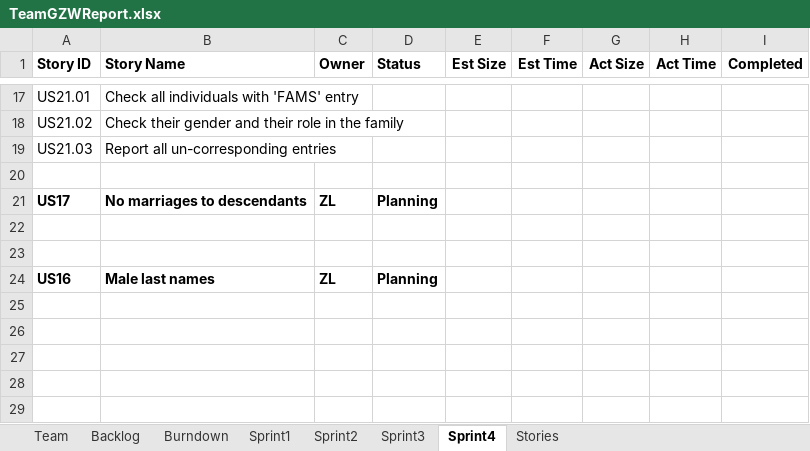
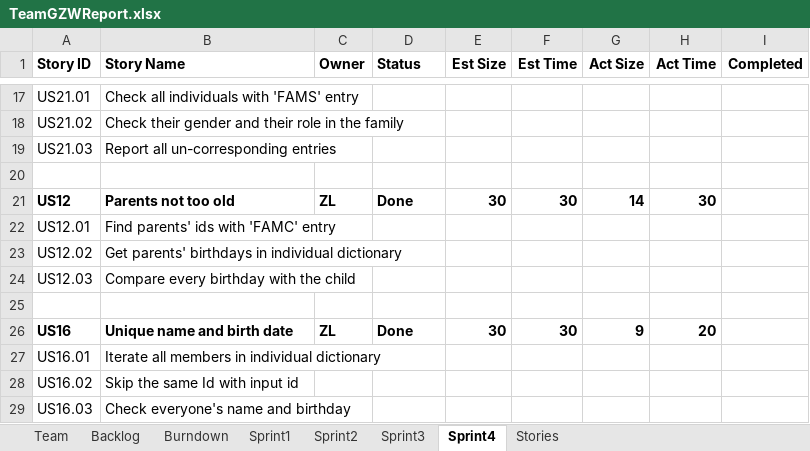
Before and after one commit to Gaojie-Li/SSW555Project, an Excel workbook: TeamGZWReport.xlsx, sheet Sprint4, drawn as a sheet; only a part is shown, gaps mark what is left out; values as stored, in another font and other column widths than the file's, no borders; removed rows and columns are numbered as before the commit, all else as after; the diff names each change by its address in the sheet, - before the commit and + after, or states it on an @@ line.

```diff
--- a/TeamGZWReport.xlsx (sheet Sprint4)
+++ b/TeamGZWReport.xlsx (sheet Sprint4)
-row 21: US17 | No marriages to descendants | ZL | Planning
+row 21: US12 | Parents not too old | ZL | Done | 30 | 30 | 14 | 30
+row 22: US12.01 | Find parents' ids with 'FAMC' entry
+row 23: US12.02 | Get parents' birthdays in individual dictionary
+row 24: US12.03 | Compare every birthday with the child
-row 26: (empty)
+row 26: US16 | Unique name and birth date | ZL | Done | 30 | 30 | 9 | 20
-row 24: US16 | Male last names | ZL | Planning
+row 27: US16.01 | Iterate all members in individual dictionary
+row 28: US16.02 | Skip the same Id with input id
+row 29: US16.03 | Check everyone's name and birthday
```
Also changed, not shown: charts or pictures, 5 other files.
